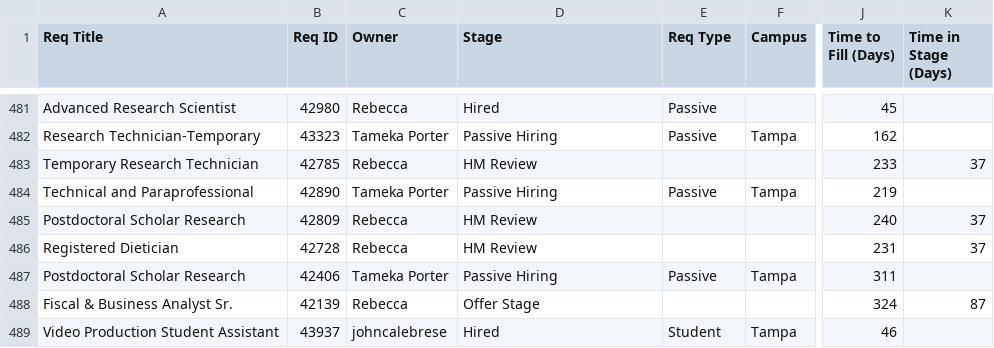
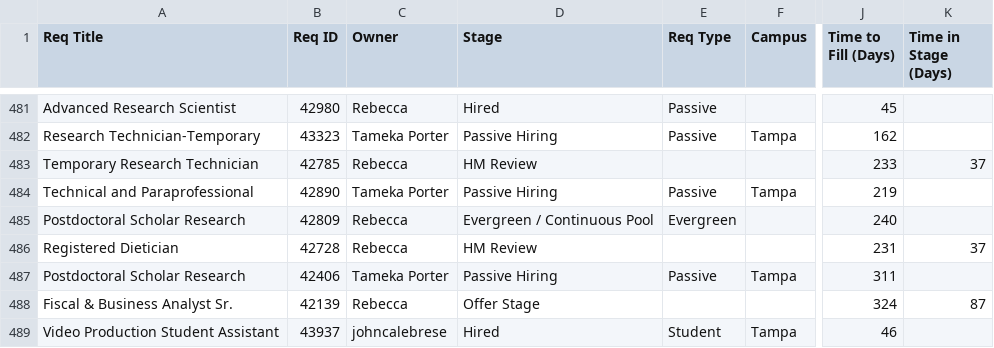
Before and after one commit to gabelopez-dev/usf-dashboard, a CSV file: data_clean.csv, drawn as a sheet; only a part is shown, gaps mark what is left out; the diff names each change by its address in the sheet, - before the commit and + after, or states it on an @@ line.

Commit message:
Auto-update data_clean.csv from Notion

```diff
--- a/data_clean.csv
+++ b/data_clean.csv
-D485 (Stage): HM Review
+D485 (Stage): Evergreen / Continuous Pool
-E485 (Req Type): (empty)
+E485 (Req Type): Evergreen
-K485 (Time in Stage (Days)): 37
+K485 (Time in Stage (Days)): (empty)
```
